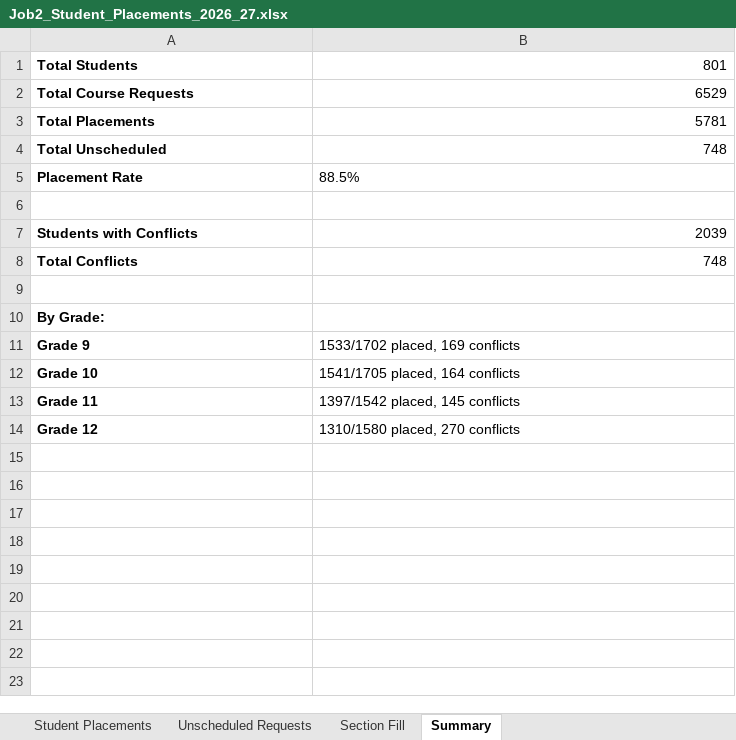
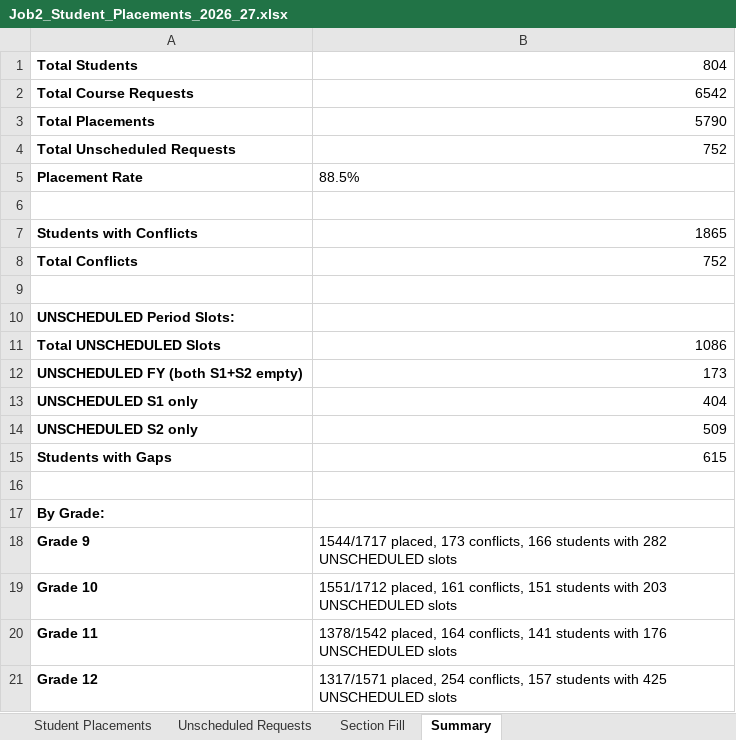
Before and after one commit to jciofalopowerllc-stack/sat-course, an Excel workbook: Job2_Student_Placements_2026_27.xlsx, sheet Summary, drawn as a sheet; values as stored, in another font and other column widths than the file's, no borders; removed rows and columns are numbered as before the commit, all else as after; the diff names each change by its address in the sheet, - before the commit and + after, or states it on an @@ line.

```diff
--- a/Job2_Student_Placements_2026_27.xlsx (sheet Summary)
+++ b/Job2_Student_Placements_2026_27.xlsx (sheet Summary)
-B1: 801
+B1: 804
-B2: 6529
+B2: 6542
-B3: 5781
+B3: 5790
-row 4: Total Unscheduled | 748
+row 4: Total Unscheduled Requests | 752
-B7: 2039
+B7: 1865
-B8: 748
+B8: 752
+row 9: (empty)
+row 10: UNSCHEDULED Period Slots:
+row 11: Total UNSCHEDULED Slots | 1086
+row 12: UNSCHEDULED FY (both S1+S2 empty) | 173
+row 13: UNSCHEDULED S1 only | 404
+row 14: UNSCHEDULED S2 only | 509
+row 15: Students with Gaps | 615
-B18: 1533/1702 placed, 169 conflicts
+B18: 1544/1717 placed, 173 conflicts, 166 students with 282 UNSCHEDULED slots
-B19: 1541/1705 placed, 164 conflicts
+B19: 1551/1712 placed, 161 conflicts, 151 students with 203 UNSCHEDULED slots
-B20: 1397/1542 placed, 145 conflicts
+B20: 1378/1542 placed, 164 conflicts, 141 students with 176 UNSCHEDULED slots
-B21: 1310/1580 placed, 270 conflicts
+B21: 1317/1571 placed, 254 conflicts, 157 students with 425 UNSCHEDULED slots
```
Also changed, not shown: sheet Student Placements, sheet Unscheduled Requests, sheet Section Fill, Job1_Section_Placements_2026_27.xlsx, Preflight_Validation_Report.xlsx, 8 other files.
